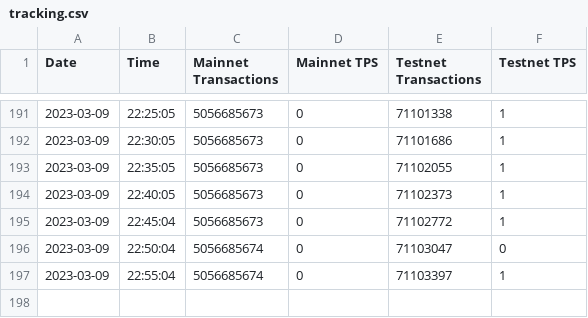
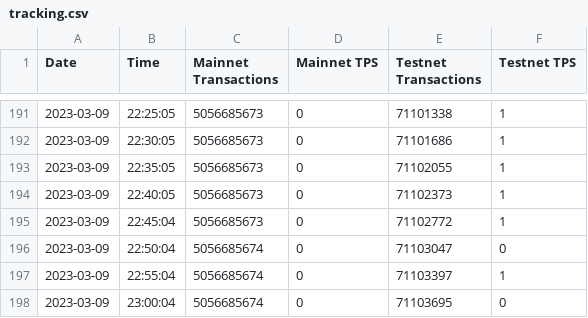
Before and after one commit to PrimalFinance/Hedera-Tracker, a CSV file: tracking.csv, drawn as a sheet; only a part is shown, gaps mark what is left out; the diff names each change by its address in the sheet, - before the commit and + after, or states it on an @@ line.

Commit message:
Updated with more data.

```diff
--- a/tracking.csv
+++ b/tracking.csv
+row 198: 2023-03-09 | 23:00:04 | 5056685674 | 0 | 71103695 | 0
```
